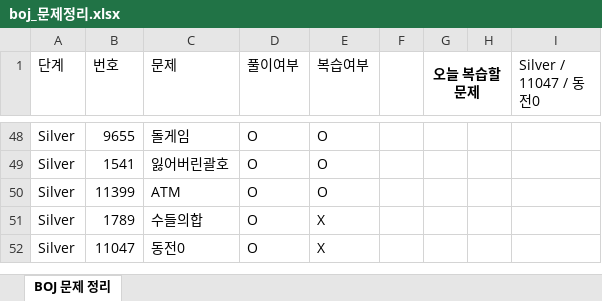
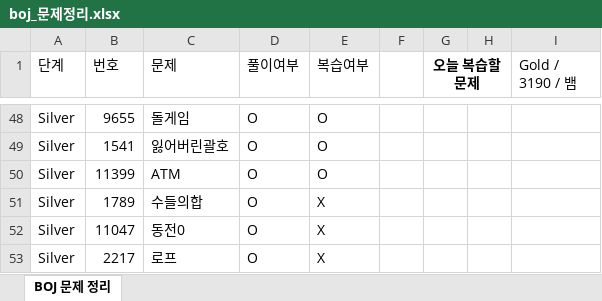
Before and after one commit to Jojep03/Study-Coding-Test, an Excel workbook: BOJ/boj_문제정리.xlsx, sheet BOJ 문제 정리, drawn as a sheet; only a part is shown, gaps mark what is left out; values as stored, in another font and other column widths than the file's, no borders; the diff names each change by its address in the sheet, - before the commit and + after, or states it on an @@ line.

```diff
--- a/BOJ/boj_문제정리.xlsx (sheet BOJ 문제 정리)
+++ b/BOJ/boj_문제정리.xlsx (sheet BOJ 문제 정리)
-I1: Silver / 11047 / 동전0
+I1: Gold / 3190 / 뱀
+row 53: Silver | 2217 | 로프 | O | X
```
Also changed, not shown: 1 other file.
